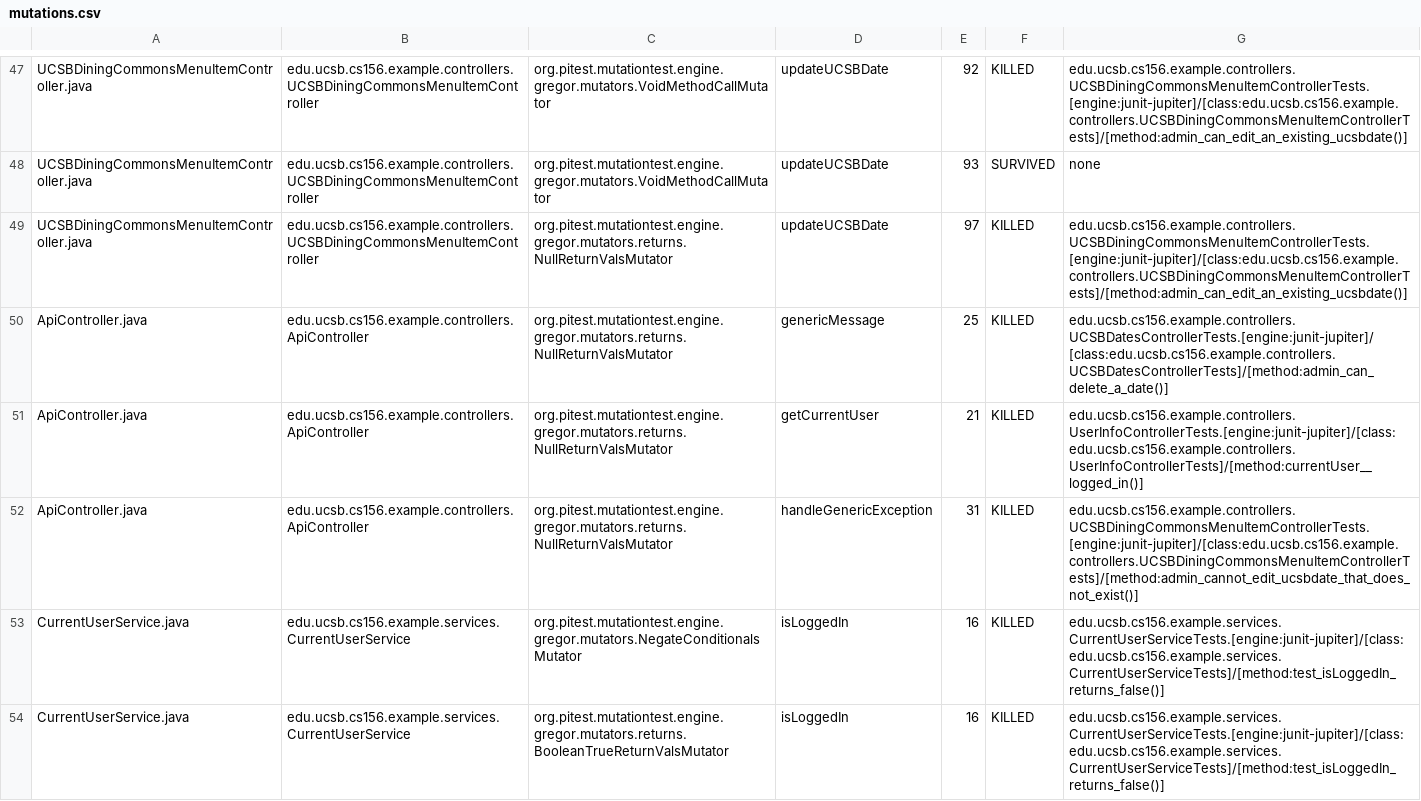
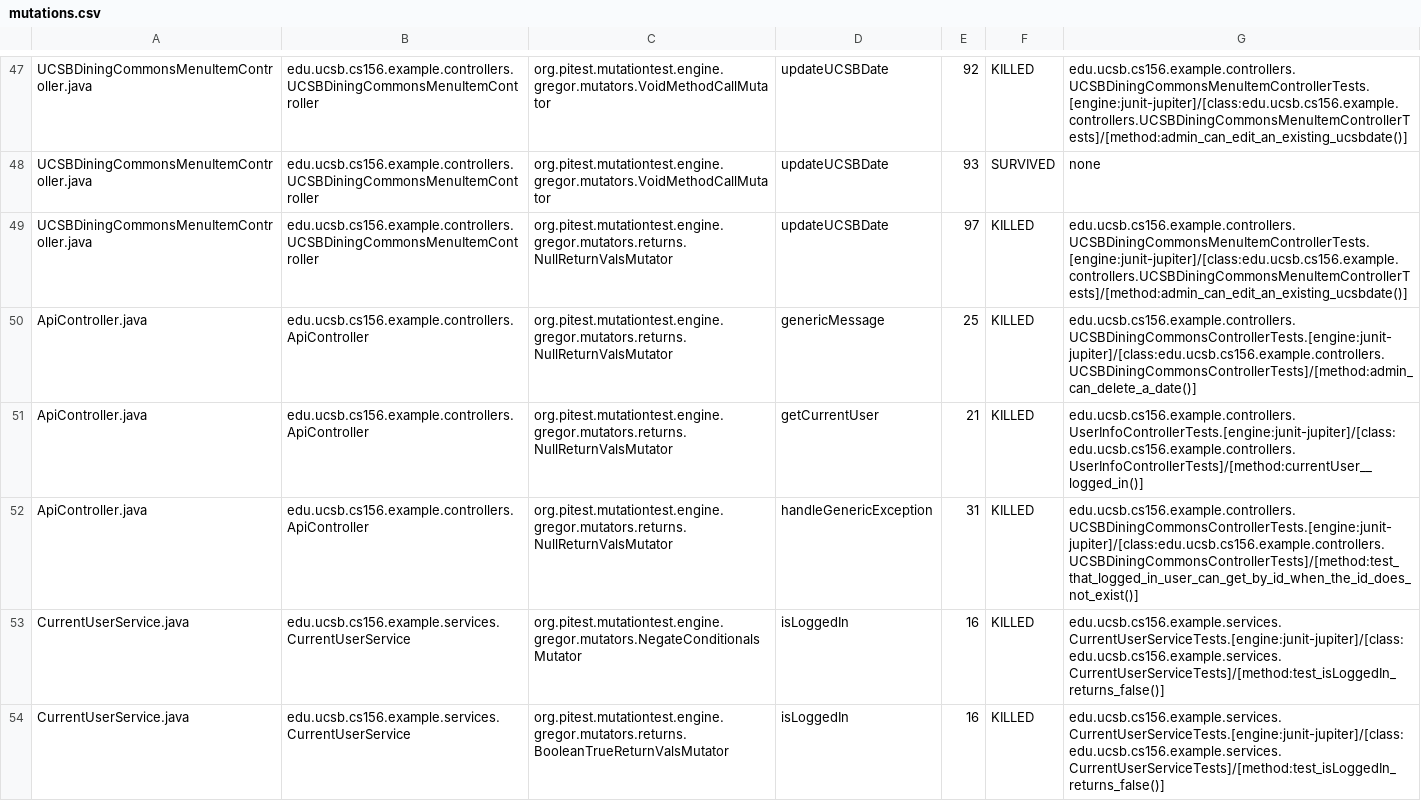
Before and after one commit to ucsb-cs156-w24/team02-w24-7pm-3, a CSV file: pitest/mutations.csv, drawn as a sheet; only a part is shown, gaps mark what is left out.

Commit message:
Deploying to gh-pages from @ ucsb-cs156-w24/team02-w24-7pm-3@7a0aa0dab068349e43db70823d39bb08556b0b94 🚀

```diff
--- a/pitest/mutations.csv
+++ b/pitest/mutations.csv
@@ -49,5 +49,5 @@ UCSBDiningCommonsMenuItemController.java,edu.ucsb.cs156.example.controllers.UCSB
 UCSBDiningCommonsMenuItemController.java,edu.ucsb.cs156.example.controllers.UCSBDiningCommonsMenuItemController,org.pitest.mutationtest.engine.gregor.mutators.returns.NullReturnValsMutator,updateUCSBDate,97,KILLED,edu.ucsb.cs156.example.controllers.UCSBDiningCommonsMenuItemControllerTests.[engine:junit-jupiter]/[class:edu.ucsb.cs156.example.controllers.UCSBDiningCommonsMenuItemControllerTests]/[method:admin_can_edit_an_existing_ucsbdate()]
-ApiController.java,edu.ucsb.cs156.example.controllers.ApiController,org.pitest.mutationtest.engine.gregor.mutators.returns.NullReturnValsMutator,genericMessage,25,KILLED,edu.ucsb.cs156.example.controllers.UCSBDatesControllerTests.[engine:junit-jupiter]/[class:edu.ucsb.cs156.example.controllers.UCSBDatesControllerTests]/[method:admin_can_delete_a_date()]
+ApiController.java,edu.ucsb.cs156.example.controllers.ApiController,org.pitest.mutationtest.engine.gregor.mutators.returns.NullReturnValsMutator,genericMessage,25,KILLED,edu.ucsb.cs156.example.controllers.UCSBDiningCommonsControllerTests.[engine:junit-jupiter]/[class:edu.ucsb.cs156.example.controllers.UCSBDiningCommonsControllerTests]/[method:admin_can_delete_a_date()]
 ApiController.java,edu.ucsb.cs156.example.controllers.ApiController,org.pitest.mutationtest.engine.gregor.mutators.returns.NullReturnValsMutator,getCurrentUser,21,KILLED,edu.ucsb.cs156.example.controllers.UserInfoControllerTests.[engine:junit-jupiter]/[class:edu.ucsb.cs156.example.controllers.UserInfoControllerTests]/[method:currentUser__logged_in()]
-ApiController.java,edu.ucsb.cs156.example.controllers.ApiController,org.pitest.mutationtest.engine.gregor.mutators.returns.NullReturnValsMutator,handleGenericException,31,KILLED,edu.ucsb.cs156.example.controllers.UCSBDiningCommonsMenuItemControllerTests.[engine:junit-jupiter]/[class:edu.ucsb.cs156.example.controllers.UCSBDiningCommonsMenuItemControllerTests]/[method:admin_cannot_edit_ucsbdate_that_does_not_exist()]
+ApiController.java,edu.ucsb.cs156.example.controllers.ApiController,org.pitest.mutationtest.engine.gregor.mutators.returns.NullReturnValsMutator,handleGenericException,31,KILLED,edu.ucsb.cs156.example.controllers.UCSBDiningCommonsControllerTests.[engine:junit-jupiter]/[class:edu.ucsb.cs156.example.controllers.UCSBDiningCommonsControllerTests]/[method:test_that_logged_in_user_can_get_by_id_when_the_id_does_not_exist()]
 CurrentUserService.java,edu.ucsb.cs156.example.services.CurrentUserService,org.pitest.mutationtest.engine.gregor.mutators.NegateConditionalsMutator,isLoggedIn,16,KILLED,edu.ucsb.cs156.example.services.CurrentUserServiceTests.[engine:junit-jupiter]/[class:edu.ucsb.cs156.example.services.CurrentUserServiceTests]/[method:test_isLoggedIn_returns_false()]
```
Also changed, not shown: 12 other files.
